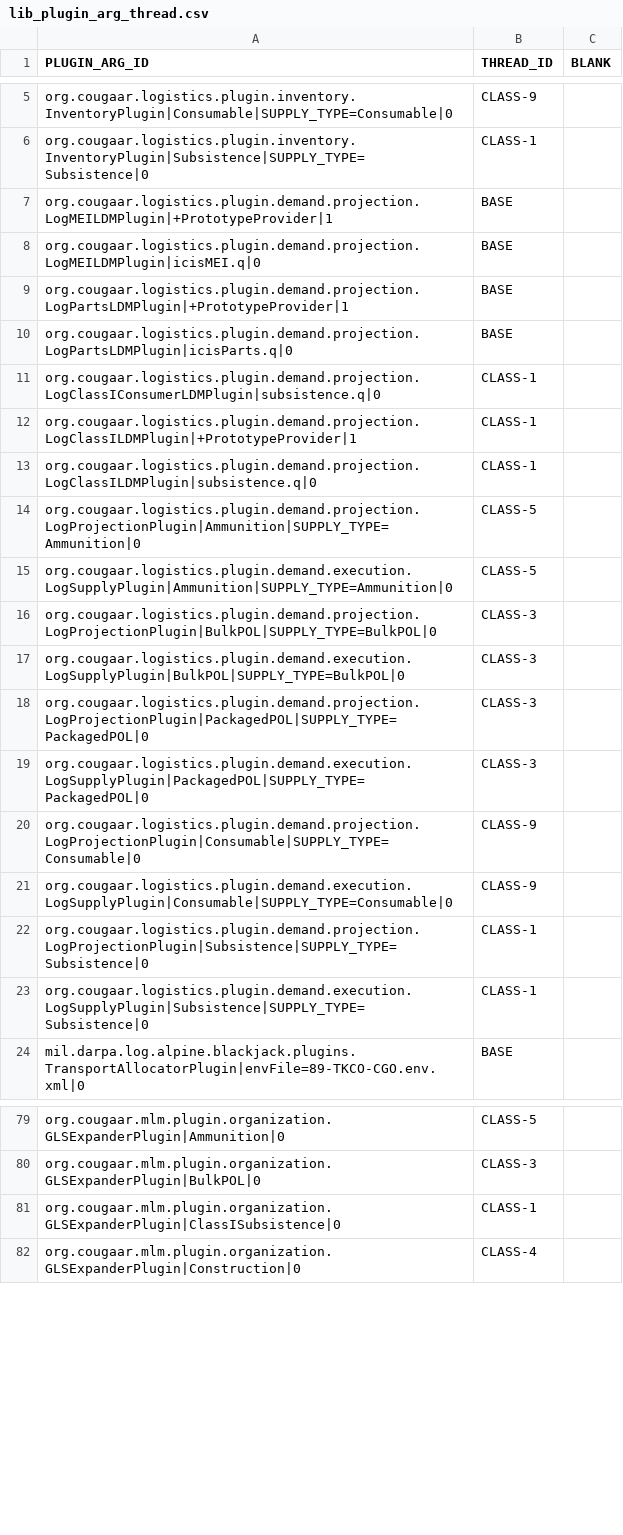
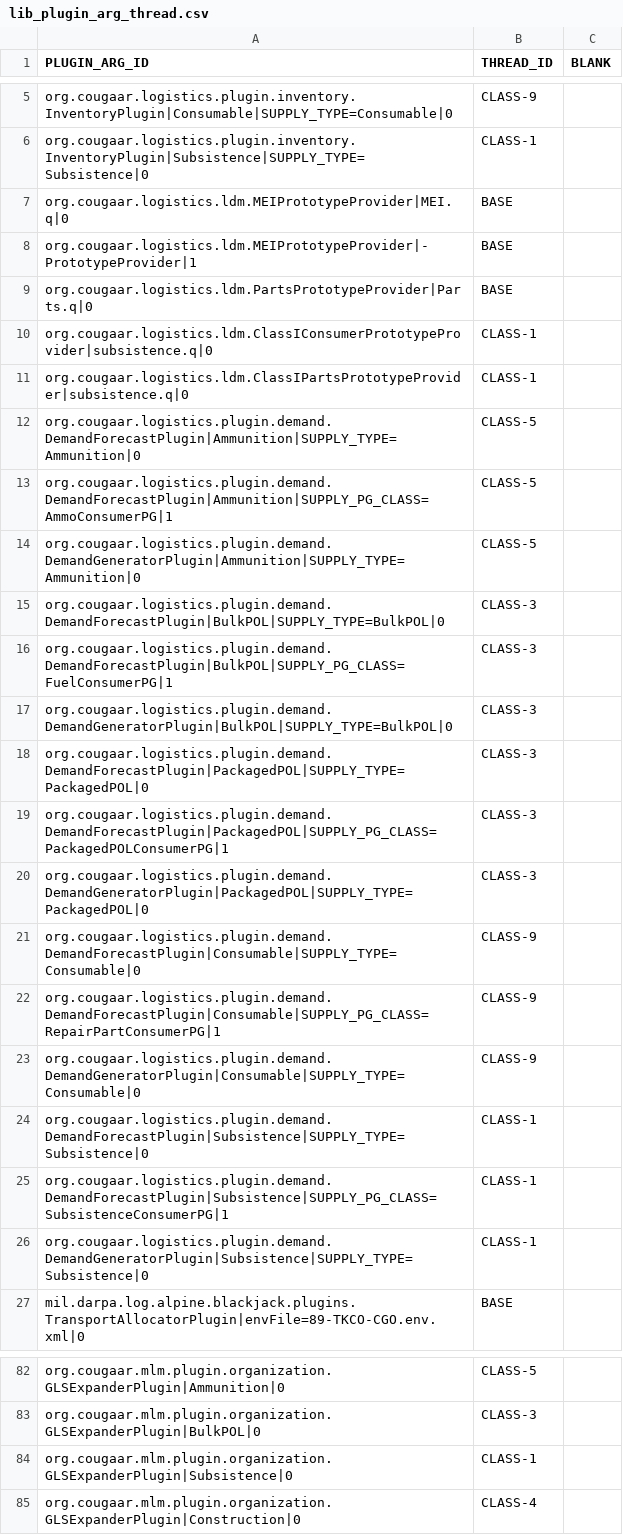
Before and after one commit to codeaudit/cougaar-csmart, a CSV file: csmart/data/database/csv/lib_plugin_arg_thread.csv, drawn as a sheet; only a part is shown, gaps mark what is left out.

```diff
--- a/csmart/data/database/csv/lib_plugin_arg_thread.csv
+++ b/csmart/data/database/csv/lib_plugin_arg_thread.csv
@@ -6,19 +6,22 @@ PLUGIN_ARG_ID,THREAD_ID,BLANK
 "org.cougaar.logistics.plugin.inventory.InventoryPlugin|Subsistence|SUPPLY_TYPE=Subsistence|0","CLASS-1",
-"org.cougaar.logistics.plugin.demand.projection.LogMEILDMPlugin|+PrototypeProvider|1","BASE",
-"org.cougaar.logistics.plugin.demand.projection.LogMEILDMPlugin|icisMEI.q|0","BASE",
-"org.cougaar.logistics.plugin.demand.projection.LogPartsLDMPlugin|+PrototypeProvider|1","BASE",
-"org.cougaar.logistics.plugin.demand.projection.LogPartsLDMPlugin|icisParts.q|0","BASE",
-"org.cougaar.logistics.plugin.demand.projection.LogClassIConsumerLDMPlugin|subsistence.q|0","CLASS-1",
-"org.cougaar.logistics.plugin.demand.projection.LogClassILDMPlugin|+PrototypeProvider|1","CLASS-1",
-"org.cougaar.logistics.plugin.demand.projection.LogClassILDMPlugin|subsistence.q|0","CLASS-1",
-"org.cougaar.logistics.plugin.demand.projection.LogProjectionPlugin|Ammunition|SUPPLY_TYPE=Ammunition|0","CLASS-5",
-"org.cougaar.logistics.plugin.demand.execution.LogSupplyPlugin|Ammunition|SUPPLY_TYPE=Ammunition|0","CLASS-5",
-"org.cougaar.logistics.plugin.demand.projection.LogProjectionPlugin|BulkPOL|SUPPLY_TYPE=BulkPOL|0","CLASS-3",
-"org.cougaar.logistics.plugin.demand.execution.LogSupplyPlugin|BulkPOL|SUPPLY_TYPE=BulkPOL|0","CLASS-3",
-"org.cougaar.logistics.plugin.demand.projection.LogProjectionPlugin|PackagedPOL|SUPPLY_TYPE=PackagedPOL|0","CLASS-3",
-"org.cougaar.logistics.plugin.demand.execution.LogSupplyPlugin|PackagedPOL|SUPPLY_TYPE=PackagedPOL|0","CLASS-3",
-"org.cougaar.logistics.plugin.demand.projection.LogProjectionPlugin|Consumable|SUPPLY_TYPE=Consumable|0","CLASS-9",
-"org.cougaar.logistics.plugin.demand.execution.LogSupplyPlugin|Consumable|SUPPLY_TYPE=Consumable|0","CLASS-9",
-"org.cougaar.logistics.plugin.demand.projection.LogProjectionPlugin|Subsistence|SUPPLY_TYPE=Subsistence|0","CLASS-1",
-"org.cougaar.logistics.plugin.demand.execution.LogSupplyPlugin|Subsistence|SUPPLY_TYPE=Subsistence|0","CLASS-1",
+"org.cougaar.logistics.ldm.MEIPrototypeProvider|MEI.q|0","BASE",
+"org.cougaar.logistics.ldm.MEIPrototypeProvider|-PrototypeProvider|1","BASE",
+"org.cougaar.logistics.ldm.PartsPrototypeProvider|Parts.q|0","BASE",
+"org.cougaar.logistics.ldm.ClassIConsumerPrototypeProvider|subsistence.q|0","CLASS-1",
+"org.cougaar.logistics.ldm.ClassIPartsPrototypeProvider|subsistence.q|0","CLASS-1",
+"org.cougaar.logistics.plugin.demand.DemandForecastPlugin|Ammunition|SUPPLY_TYPE=Ammunition|0","CLASS-5",
+"org.cougaar.logistics.plugin.demand.DemandForecastPlugin|Ammunition|SUPPLY_PG_CLASS=AmmoConsumerPG|1","CLASS-5",
+"org.cougaar.logistics.plugin.demand.DemandGeneratorPlugin|Ammunition|SUPPLY_TYPE=Ammunition|0","CLASS-5",
+"org.cougaar.logistics.plugin.demand.DemandForecastPlugin|BulkPOL|SUPPLY_TYPE=BulkPOL|0","CLASS-3",
+"org.cougaar.logistics.plugin.demand.DemandForecastPlugin|BulkPOL|SUPPLY_PG_CLASS=FuelConsumerPG|1","CLASS-3",
+"org.cougaar.logistics.plugin.demand.DemandGeneratorPlugin|BulkPOL|SUPPLY_TYPE=BulkPOL|0","CLASS-3",
+"org.cougaar.logistics.plugin.demand.DemandForecastPlugin|PackagedPOL|SUPPLY_TYPE=PackagedPOL|0","CLASS-3",
+"org.cougaar.logistics.plugin.demand.DemandForecastPlugin|PackagedPOL|SUPPLY_PG_CLASS=PackagedPOLConsumerPG|1","CLASS-3",
+"org.cougaar.logistics.plugin.demand.DemandGeneratorPlugin|PackagedPOL|SUPPLY_TYPE=PackagedPOL|0","CLASS-3",
+"org.cougaar.logistics.plugin.demand.DemandForecastPlugin|Consumable|SUPPLY_TYPE=Consumable|0","CLASS-9",
+"org.cougaar.logistics.plugin.demand.DemandForecastPlugin|Consumable|SUPPLY_PG_CLASS=RepairPartConsumerPG|1","CLASS-9",
+"org.cougaar.logistics.plugin.demand.DemandGeneratorPlugin|Consumable|SUPPLY_TYPE=Consumable|0","CLASS-9",
+"org.cougaar.logistics.plugin.demand.DemandForecastPlugin|Subsistence|SUPPLY_TYPE=Subsistence|0","CLASS-1",
+"org.cougaar.logistics.plugin.demand.DemandForecastPlugin|Subsistence|SUPPLY_PG_CLASS=SubsistenceConsumerPG|1","CLASS-1",
+"org.cougaar.logistics.plugin.demand.DemandGeneratorPlugin|Subsistence|SUPPLY_TYPE=Subsistence|0","CLASS-1",
 "mil.darpa.log.alpine.blackjack.plugins.TransportAllocatorPlugin|envFile=89-TKCO-CGO.env.xml|0","BASE",
@@ -80,3 +83,3 @@ PLUGIN_ARG_ID,THREAD_ID,BLANK
 "org.cougaar.mlm.plugin.organization.GLSExpanderPlugin|BulkPOL|0","CLASS-3",
-"org.cougaar.mlm.plugin.organization.GLSExpanderPlugin|ClassISubsistence|0","CLASS-1",
+"org.cougaar.mlm.plugin.organization.GLSExpanderPlugin|Subsistence|0","CLASS-1",
 "org.cougaar.mlm.plugin.organization.GLSExpanderPlugin|Construction|0","CLASS-4",
```
Also changed, not shown: csmart/data/database/csv/cfw_context_plugin_arg.csv, csmart/data/database/csv/lib_component.csv, 4 other files.
